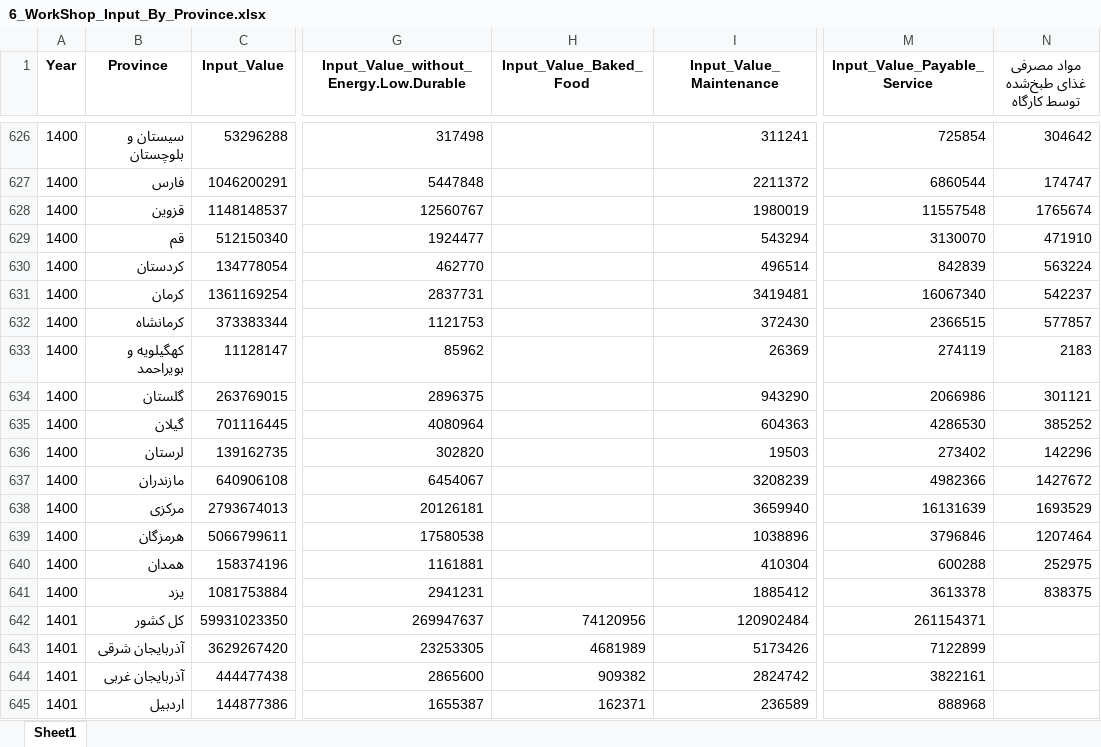
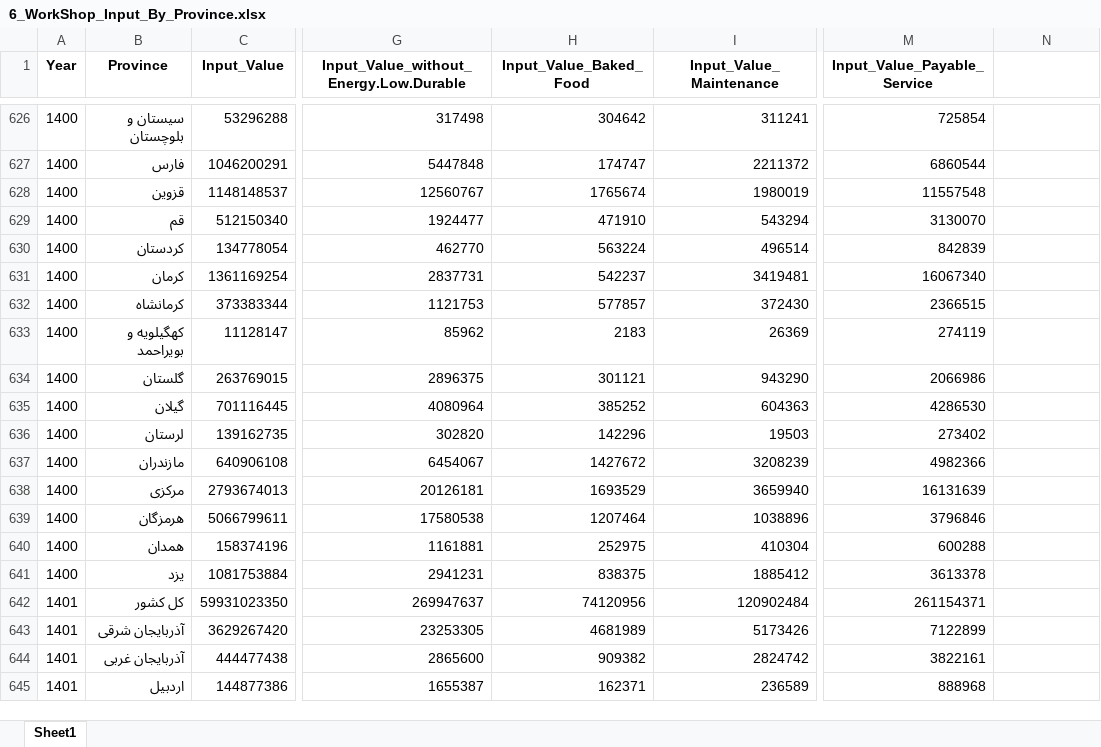
Before and after one commit to sali-rzv/MES, an Excel workbook: Output/6_WorkShop_Input_By_Province.xlsx, sheet Sheet1, drawn as a sheet; only a part is shown, gaps mark what is left out; values as stored, in another font and other column widths than the file's, no borders; the diff covers the shown part only; the diff names each change by its address in the sheet, - before the commit and + after, or states it on an @@ line.

```diff
--- a/Output/6_WorkShop_Input_By_Province.xlsx (sheet Sheet1)
+++ b/Output/6_WorkShop_Input_By_Province.xlsx (sheet Sheet1)
-N1: مواد مصرفی غذای طبخ‌شده توسط کارگاه
+N1: (empty)
-H626 (Input_Value_Baked_Food): (empty)
+H626 (Input_Value_Baked_Food): 304642
-N626: 304642
+N626: (empty)
-H627 (Input_Value_Baked_Food): (empty)
+H627 (Input_Value_Baked_Food): 174747
-N627: 174747
+N627: (empty)
-H628 (Input_Value_Baked_Food): (empty)
+H628 (Input_Value_Baked_Food): 1765674
-N628: 1765674
+N628: (empty)
-H629 (Input_Value_Baked_Food): (empty)
+H629 (Input_Value_Baked_Food): 471910
-N629: 471910
+N629: (empty)
-H630 (Input_Value_Baked_Food): (empty)
+H630 (Input_Value_Baked_Food): 563224
-N630: 563224
+N630: (empty)
-H631 (Input_Value_Baked_Food): (empty)
+H631 (Input_Value_Baked_Food): 542237
-N631: 542237
+N631: (empty)
-H632 (Input_Value_Baked_Food): (empty)
+H632 (Input_Value_Baked_Food): 577857
-N632: 577857
+N632: (empty)
-H633 (Input_Value_Baked_Food): (empty)
+H633 (Input_Value_Baked_Food): 2183
-N633: 2183
+N633: (empty)
-H634 (Input_Value_Baked_Food): (empty)
+H634 (Input_Value_Baked_Food): 301121
-N634: 301121
+N634: (empty)
-H635 (Input_Value_Baked_Food): (empty)
+H635 (Input_Value_Baked_Food): 385252
-N635: 385252
+N635: (empty)
-H636 (Input_Value_Baked_Food): (empty)
+H636 (Input_Value_Baked_Food): 142296
-N636: 142296
+N636: (empty)
-H637 (Input_Value_Baked_Food): (empty)
+H637 (Input_Value_Baked_Food): 1427672
-N637: 1427672
+N637: (empty)
-H638 (Input_Value_Baked_Food): (empty)
+H638 (Input_Value_Baked_Food): 1693529
-N638: 1693529
+N638: (empty)
-H639 (Input_Value_Baked_Food): (empty)
+H639 (Input_Value_Baked_Food): 1207464
-N639: 1207464
+N639: (empty)
-H640 (Input_Value_Baked_Food): (empty)
+H640 (Input_Value_Baked_Food): 252975
-N640: 252975
+N640: (empty)
-H641 (Input_Value_Baked_Food): (empty)
+H641 (Input_Value_Baked_Food): 838375
-N641: 838375
+N641: (empty)
```
Also changed, not shown: 32 edited cells elsewhere in this sheet, 1 other file.
